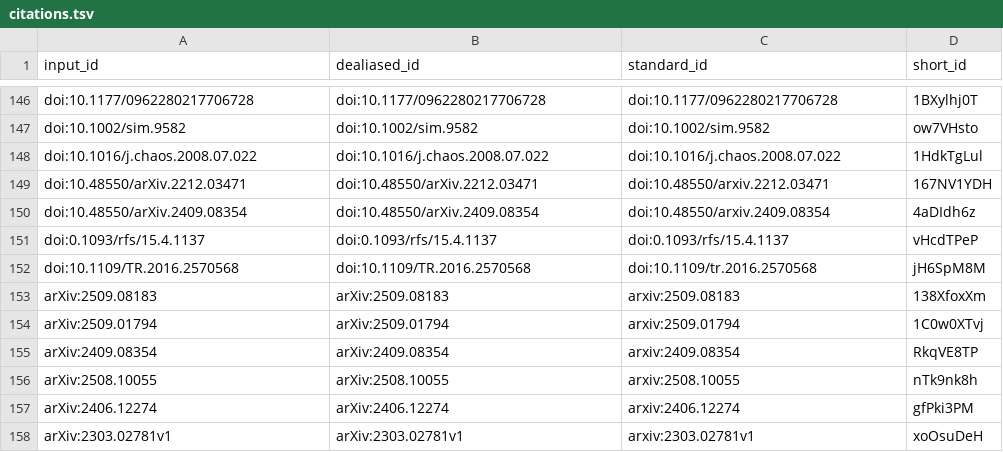
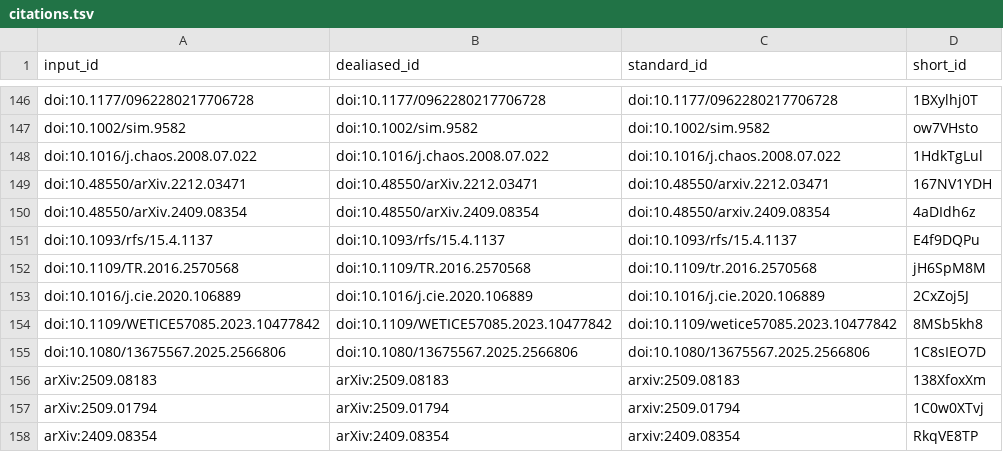
Before and after one commit to AdaptInfer/context-review, a TSV file: citations.tsv, drawn as a sheet; only a part is shown, gaps mark what is left out; the shorter side is filled out with more unchanged rows.

```diff
--- a/citations.tsv
+++ b/citations.tsv
@@ -150,4 +150,7 @@ doi:10.48550/arXiv.2212.03471	doi:10.48550/arXiv.2212.03471	doi:10.48550/arxiv.2
 doi:10.48550/arXiv.2409.08354	doi:10.48550/arXiv.2409.08354	doi:10.48550/arxiv.2409.08354	4aDIdh6z
-doi:0.1093/rfs/15.4.1137	doi:0.1093/rfs/15.4.1137	doi:0.1093/rfs/15.4.1137	vHcdTPeP
+doi:10.1093/rfs/15.4.1137	doi:10.1093/rfs/15.4.1137	doi:10.1093/rfs/15.4.1137	E4f9DQPu
 doi:10.1109/TR.2016.2570568	doi:10.1109/TR.2016.2570568	doi:10.1109/tr.2016.2570568	jH6SpM8M
+doi:10.1016/j.cie.2020.106889	doi:10.1016/j.cie.2020.106889	doi:10.1016/j.cie.2020.106889	2CxZoj5J
+doi:10.1109/WETICE57085.2023.10477842	doi:10.1109/WETICE57085.2023.10477842	doi:10.1109/wetice57085.2023.10477842	8MSb5kh8
+doi:10.1080/13675567.2025.2566806	doi:10.1080/13675567.2025.2566806	doi:10.1080/13675567.2025.2566806	1C8sIEO7D
 arXiv:2509.08183	arXiv:2509.08183	arxiv:2509.08183	138XfoxXm
```
Also changed, not shown: 6 other files.
